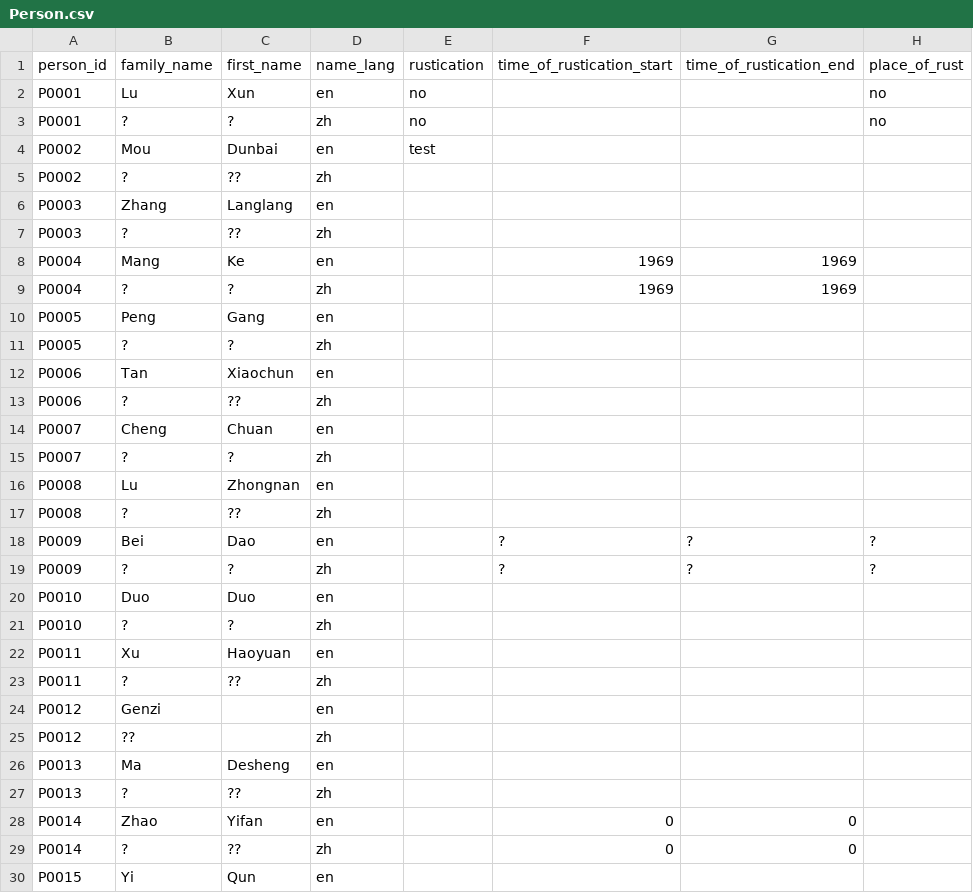
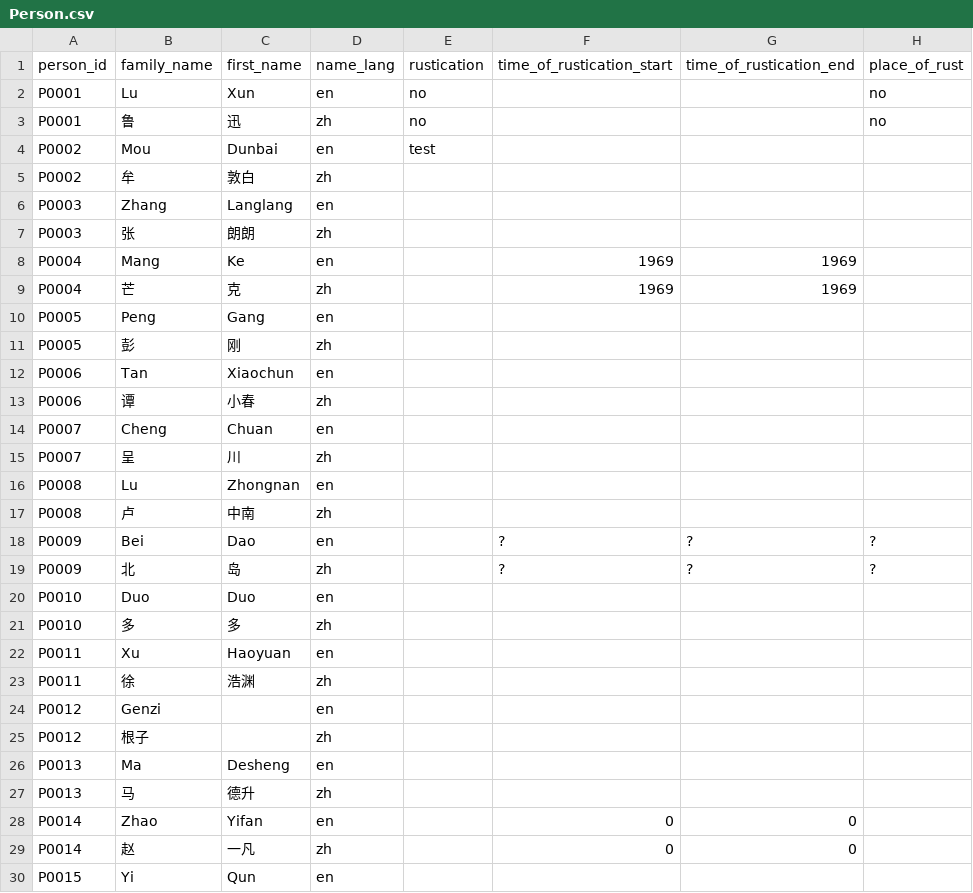
Before and after one commit to readchina/ReadAct, a CSV file: data/Person.csv, drawn as a sheet; only a part is shown; the diff covers the shown part only; the diff names each change by its address in the sheet, - before the commit and + after, or states it on an @@ line.

```diff
--- a/data/Person.csv
+++ b/data/Person.csv
-B3 (family_name): ?
+B3 (family_name): 鲁
-C3 (first_name): ?
+C3 (first_name): 迅
-B5 (family_name): ?
+B5 (family_name): 牟
-C5 (first_name): ??
+C5 (first_name): 敦白
-B7 (family_name): ?
+B7 (family_name): 张
-C7 (first_name): ??
+C7 (first_name): 朗朗
-B9 (family_name): ?
+B9 (family_name): 芒
-C9 (first_name): ?
+C9 (first_name): 克
-B11 (family_name): ?
+B11 (family_name): 彭
-C11 (first_name): ?
+C11 (first_name): 刚
-B13 (family_name): ?
+B13 (family_name): 谭
-C13 (first_name): ??
+C13 (first_name): 小春
-B15 (family_name): ?
+B15 (family_name): 呈
-C15 (first_name): ?
+C15 (first_name): 川
-B17 (family_name): ?
+B17 (family_name): 卢
-C17 (first_name): ??
+C17 (first_name): 中南
-B19 (family_name): ?
+B19 (family_name): 北
-C19 (first_name): ?
+C19 (first_name): 岛
-B21 (family_name): ?
+B21 (family_name): 多
-C21 (first_name): ?
+C21 (first_name): 多
-B23 (family_name): ?
+B23 (family_name): 徐
-C23 (first_name): ??
+C23 (first_name): 浩渊
-B25 (family_name): ??
+B25 (family_name): 根子
-B27 (family_name): ?
+B27 (family_name): 马
-C27 (first_name): ??
+C27 (first_name): 德升
-B29 (family_name): ?
+B29 (family_name): 赵
-C29 (first_name): ??
+C29 (first_name): 一凡
```
Also changed, not shown: 1 added row, 1 removed row and 153 edited cells elsewhere in this file, data/IsoLangCode.csv, data/Text.csv.
